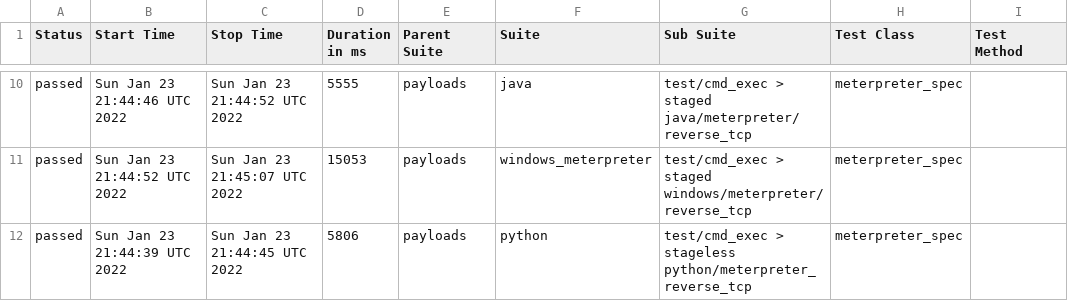
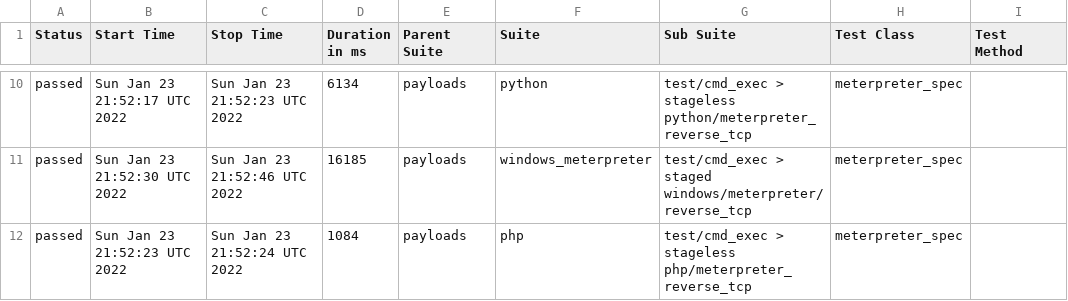
Before and after one commit to AlanFoster/metasploit-framework, a CSV file: data/suites.csv, drawn as a sheet; only a part is shown, gaps mark what is left out; the diff covers the shown part only; the diff names each change by its address in the sheet, - before the commit and + after, or states it on an @@ line.

```diff
--- a/data/suites.csv
+++ b/data/suites.csv
-B10 (Start Time): Sun Jan 23 21:44:46 UTC 2022
+B10 (Start Time): Sun Jan 23 21:52:17 UTC 2022
-C10 (Stop Time): Sun Jan 23 21:44:52 UTC 2022
+C10 (Stop Time): Sun Jan 23 21:52:23 UTC 2022
-D10 (Duration in ms): 5555
+D10 (Duration in ms): 6134
-F10 (Suite): java
+F10 (Suite): python
-G10 (Sub Suite): test/cmd_exec > staged java/meterpreter/reverse_tcp
+G10 (Sub Suite): test/cmd_exec > stageless python/meterpreter_reverse_tcp
-B11 (Start Time): Sun Jan 23 21:44:52 UTC 2022
+B11 (Start Time): Sun Jan 23 21:52:30 UTC 2022
-C11 (Stop Time): Sun Jan 23 21:45:07 UTC 2022
+C11 (Stop Time): Sun Jan 23 21:52:46 UTC 2022
-D11 (Duration in ms): 15053
+D11 (Duration in ms): 16185
-B12 (Start Time): Sun Jan 23 21:44:39 UTC 2022
+B12 (Start Time): Sun Jan 23 21:52:23 UTC 2022
-C12 (Stop Time): Sun Jan 23 21:44:45 UTC 2022
+C12 (Stop Time): Sun Jan 23 21:52:24 UTC 2022
-D12 (Duration in ms): 5806
+D12 (Duration in ms): 1084
-F12 (Suite): python
+F12 (Suite): php
-G12 (Sub Suite): …> stageless python/meterpreter_reverse_tcp
+G12 (Sub Suite): …> stageless php/meterpreter_reverse_tcp
```
Also changed, not shown: 1 added row, 1 removed row and 29 edited cells elsewhere in this file, 37 other files.
